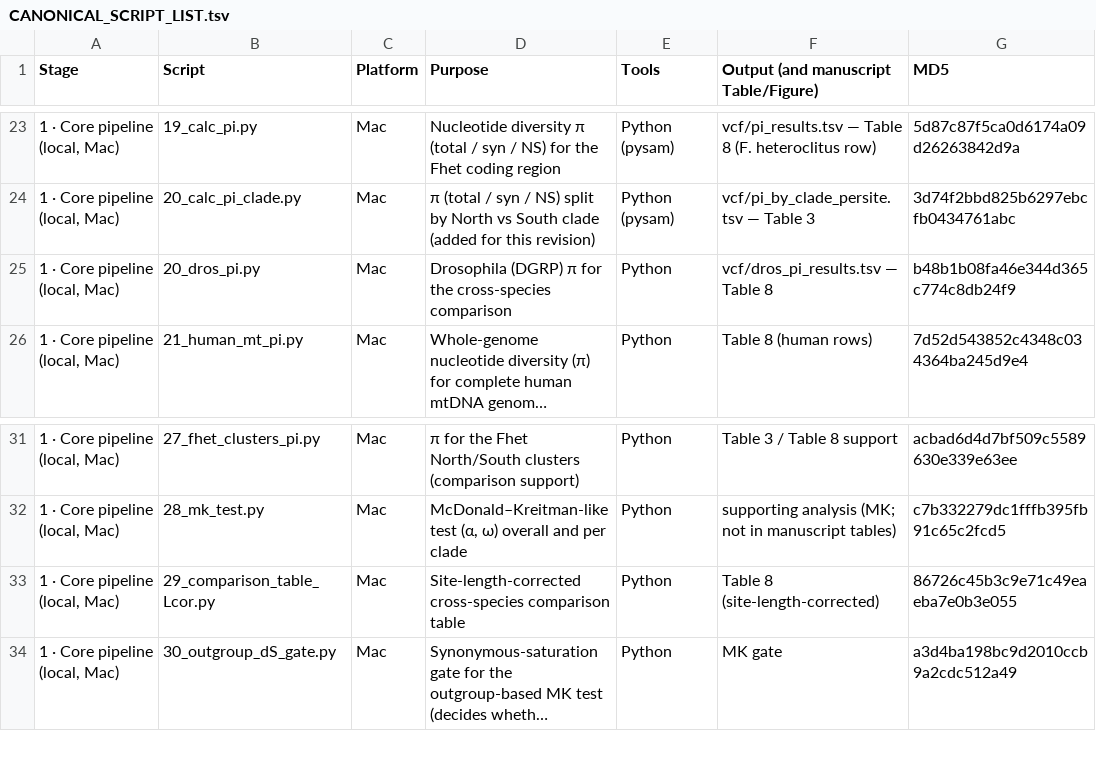
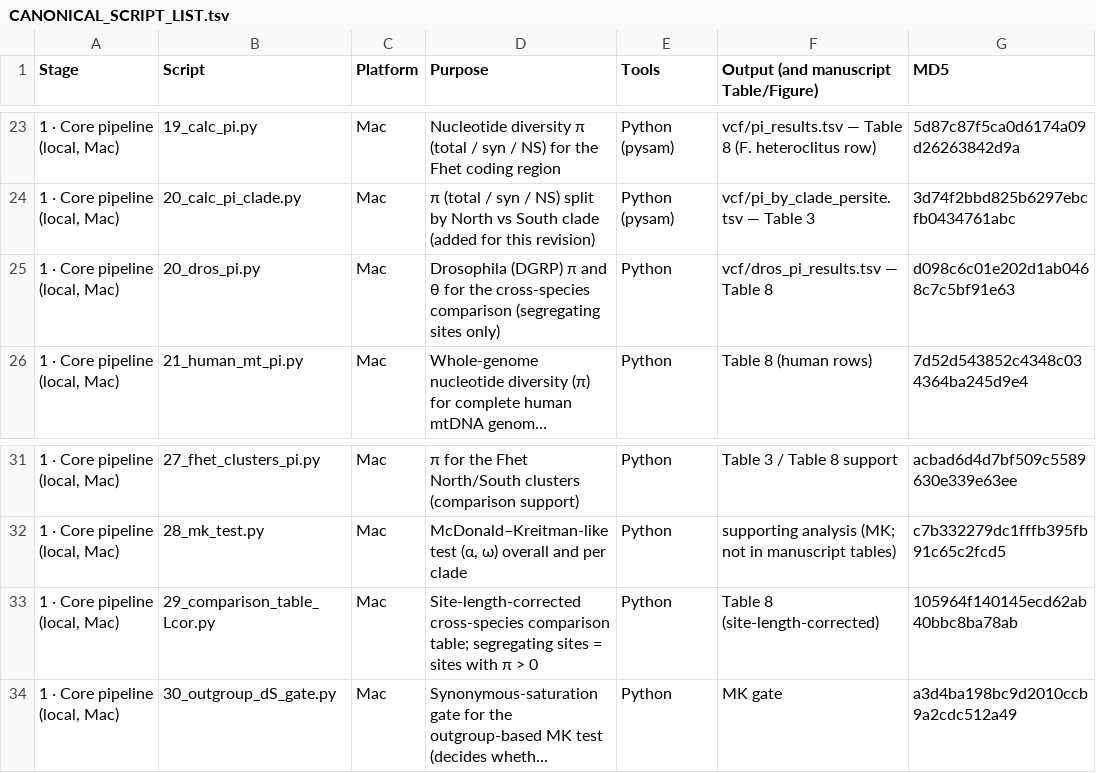
Before and after one commit to DLCrawford/MT_Genomics, a TSV file: CANONICAL_SCRIPT_LIST.tsv, drawn as a sheet; only a part is shown, gaps mark what is left out; long unchanged cells end in …; the diff names each change by its address in the sheet, - before the commit and + after, or states it on an @@ line.

Commit message:
Cross-species table: segregating sites = sites with pi > 0 (Fhet S 918, Drosophila S 177)

```diff
--- a/CANONICAL_SCRIPT_LIST.tsv
+++ b/CANONICAL_SCRIPT_LIST.tsv
-D25 (Purpose): …(DGRP) π for the cross-species comparison
+D25 (Purpose): …(DGRP) π and θ for the cross-species comparison (segregating sites only)
-G25 (MD5): b48b1b08fa46e344d365c774c8db24f9
+G25 (MD5): d098c6c01e202d1ab0468c7c5bf91e63
-D33 (Purpose): …cross-species comparison table
+D33 (Purpose): …cross-species comparison table; segregating sites = sites with π > 0
-G33 (MD5): 86726c45b3c9e71c49eaeba7e0b3e055
+G33 (MD5): 105964f140145ecd62ab40bbc8ba78ab
```
Also changed, not shown: 3 other files.
